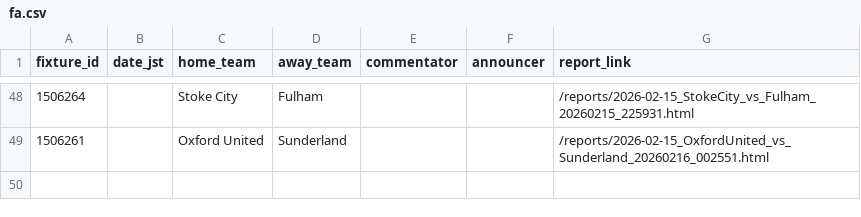
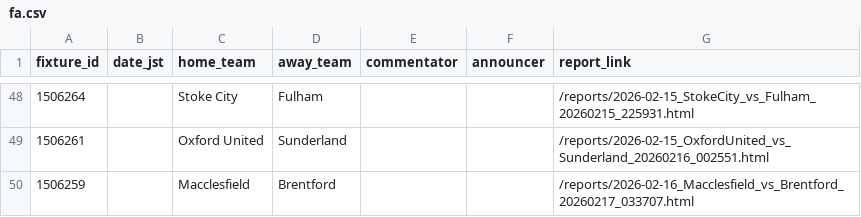
Before and after one commit to igrekplus/football-delay-watching, a CSV file: settings/calendar/fa.csv, drawn as a sheet; only a part is shown, gaps mark what is left out; the diff names each change by its address in the sheet, - before the commit and + after, or states it on an @@ line.

```diff
--- a/settings/calendar/fa.csv
+++ b/settings/calendar/fa.csv
+row 50: 1506259 |  | Macclesfield | Brentford |  |  | /reports/2026-02-16_Macclesfield_vs_Brentford_20260217_033707.html
```
